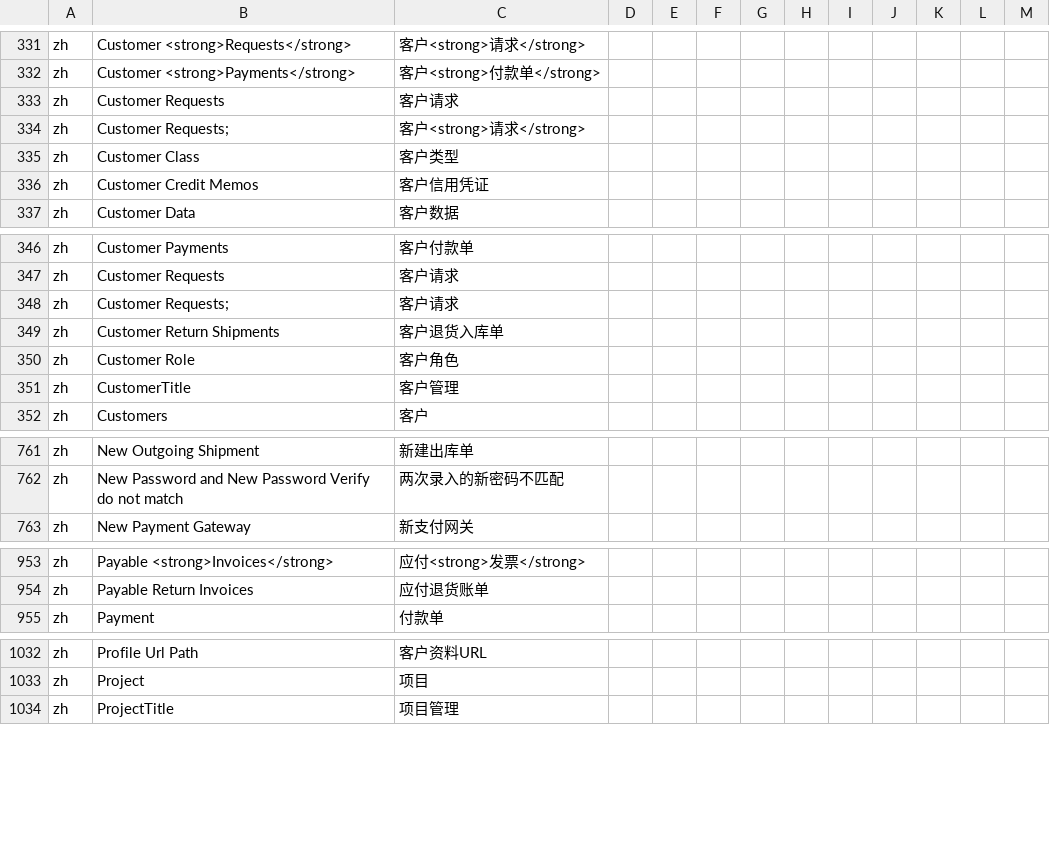
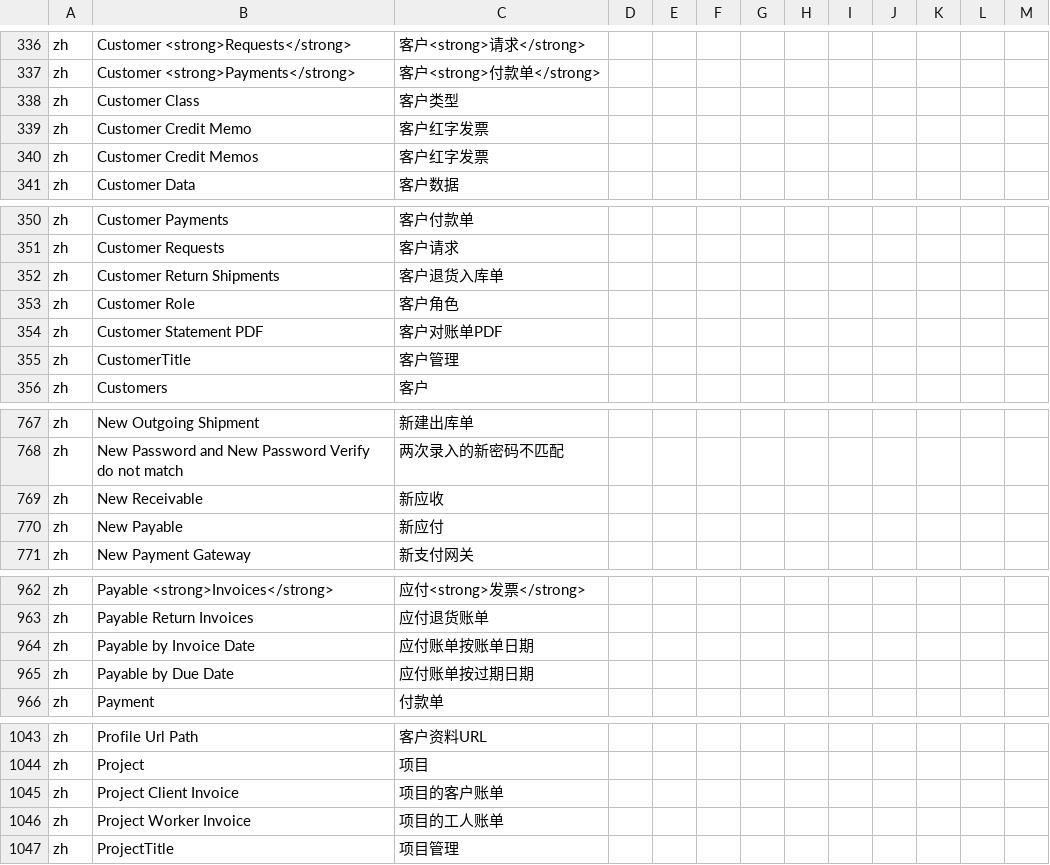
Before and after one commit to hellozhangwei/moqui-zapps, a CSV file: data/L10nZh.csv, drawn as a sheet; only a part is shown, gaps mark what is left out; the diff covers the shown part only.

Commit message:
Add some LocalizedMessage

```diff
--- a/data/L10nZh.csv
+++ b/data/L10nZh.csv
@@ -332,6 +337,5 @@ zh,Customer <strong>Requests</strong>,客户<strong>请求</strong>
 zh,Customer <strong>Payments</strong>,客户<strong>付款单</strong>
-zh,Customer Requests,客户请求
-zh,Customer Requests;,客户<strong>请求</strong>
 zh,Customer Class,客户类型
-zh,Customer Credit Memos,客户信用凭证
+zh,Customer Credit Memo,客户红字发票
+zh,Customer Credit Memos,客户红字发票
 zh,Customer Data,客户数据
@@ -347,5 +351,5 @@ zh,Customer Payments,客户付款单
 zh,Customer Requests,客户请求
-zh,Customer Requests;,客户请求
 zh,Customer Return Shipments,客户退货入库单
 zh,Customer Role,客户角色
+zh,Customer Statement PDF,客户对账单PDF
 zh,CustomerTitle,客户管理
@@ -762,2 +768,4 @@ zh,New Outgoing Shipment,新建出库单
 zh,New Password and New Password Verify do not match,两次录入的新密码不匹配
+zh,New Receivable,新应收
+zh,New Payable,新应付
 zh,New Payment Gateway,新支付网关
@@ -954,2 +963,4 @@ zh,Payable <strong>Invoices</strong>,应付<strong>发票</strong>
 zh,Payable Return Invoices,应付退货账单
+zh,Payable by Invoice Date,应付账单按账单日期
+zh,Payable by Due Date,应付账单按过期日期
 zh,Payment,付款单
@@ -1033,2 +1044,4 @@ zh,Profile Url Path,客户资料URL
 zh,Project,项目
+zh,Project Client Invoice,项目的客户账单
+zh,Project Worker Invoice,项目的工人账单
 zh,ProjectTitle,项目管理
```
Also changed, not shown: 11 added rows and 1 edited cell elsewhere in this file.
